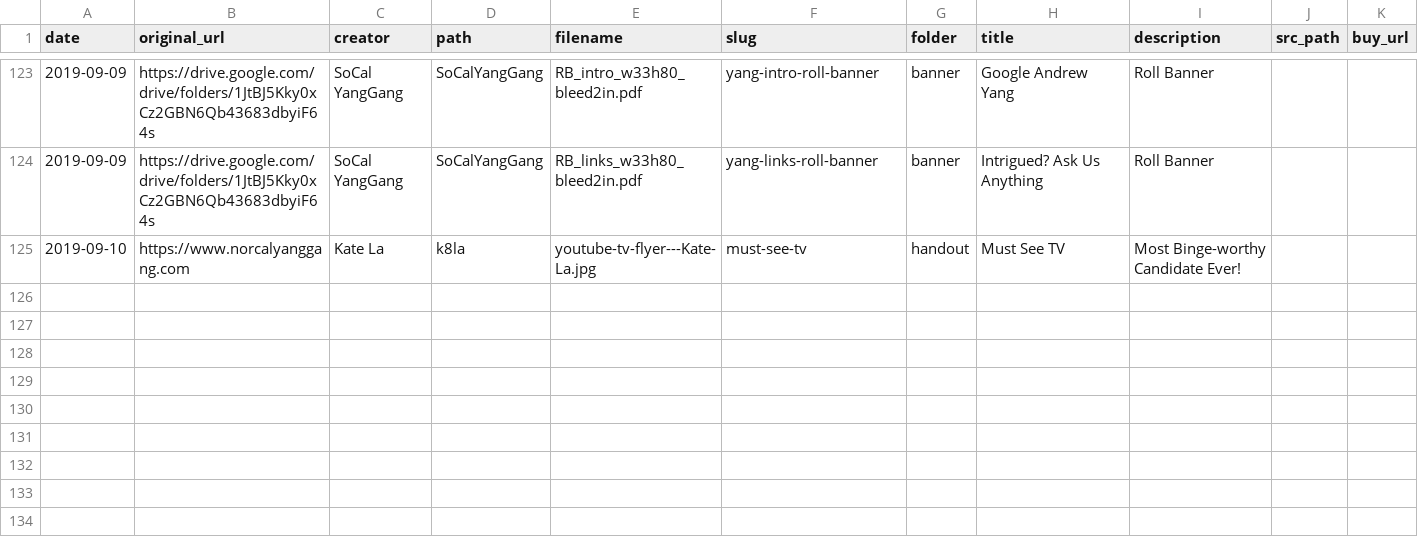
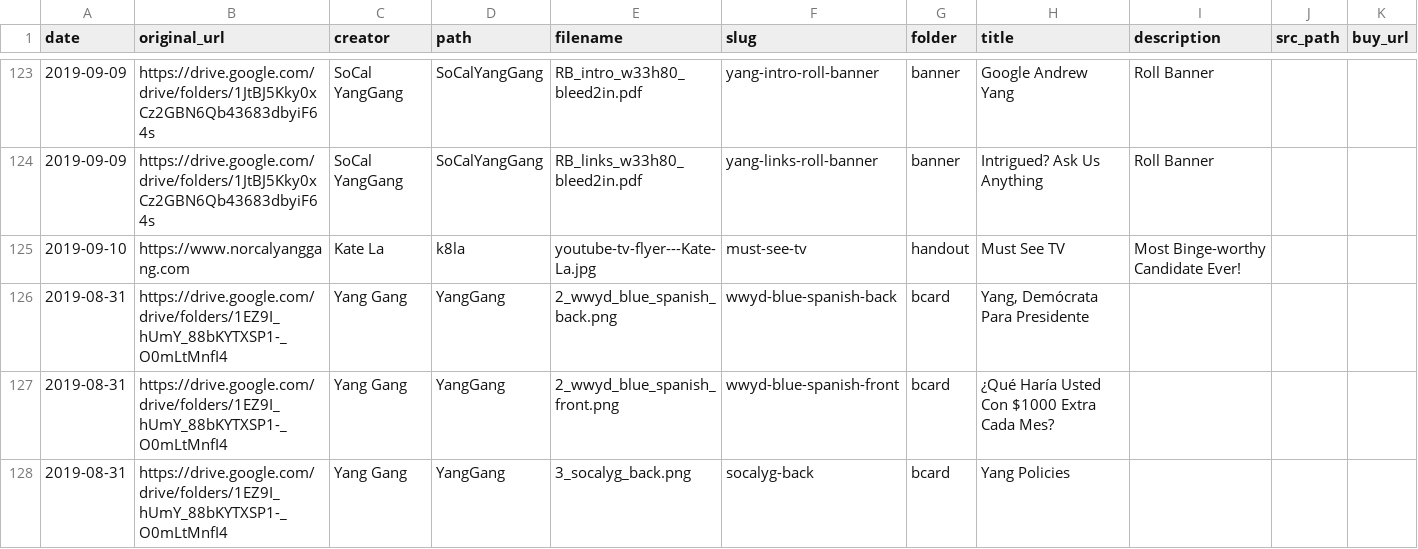
Before and after one commit to mikhuang/yang-prints, a CSV file: data/materials.csv, drawn as a sheet; only a part is shown, gaps mark what is left out; the diff covers the shown part only.

Commit message:
Spanish biz cards More instructions add click event to download

```diff
--- a/data/materials.csv
+++ b/data/materials.csv
@@ -125 +125,4 @@ date,original_url,creator,path,filename,slug,folder,title,description,src_path,b
 2019-09-10,https://www.norcalyanggang.com,Kate La,k8la,youtube-tv-flyer---Kate-La.jpg,must-see-tv,handout,Must See TV,Most Binge-worthy Candidate Ever!,,
+2019-08-31,https://drive.google.com/drive/folders/1EZ9I_hUmY_88bKYTXSP1-_O0mLtMnfI4,Yang Gang,YangGang,2_wwyd_blue_spanish_back.png,wwyd-blue-spanish-back,bcard,"Yang, Demócrata Para Presidente",,,
+2019-08-31,https://drive.google.com/drive/folders/1EZ9I_hUmY_88bKYTXSP1-_O0mLtMnfI4,Yang Gang,YangGang,2_wwyd_blue_spanish_front.png,wwyd-blue-spanish-front,bcard,¿Qué Haría Usted Con $1000 Extra Cada Mes?,,,
+2019-08-31,https://drive.google.com/drive/folders/1EZ9I_hUmY_88bKYTXSP1-_O0mLtMnfI4,Yang Gang,YangGang,3_socalyg_back.png,socalyg-back,bcard,Yang Policies,,,
```
Also changed, not shown: 3 added rows and 4 edited cells elsewhere in this file, 16 other files.
